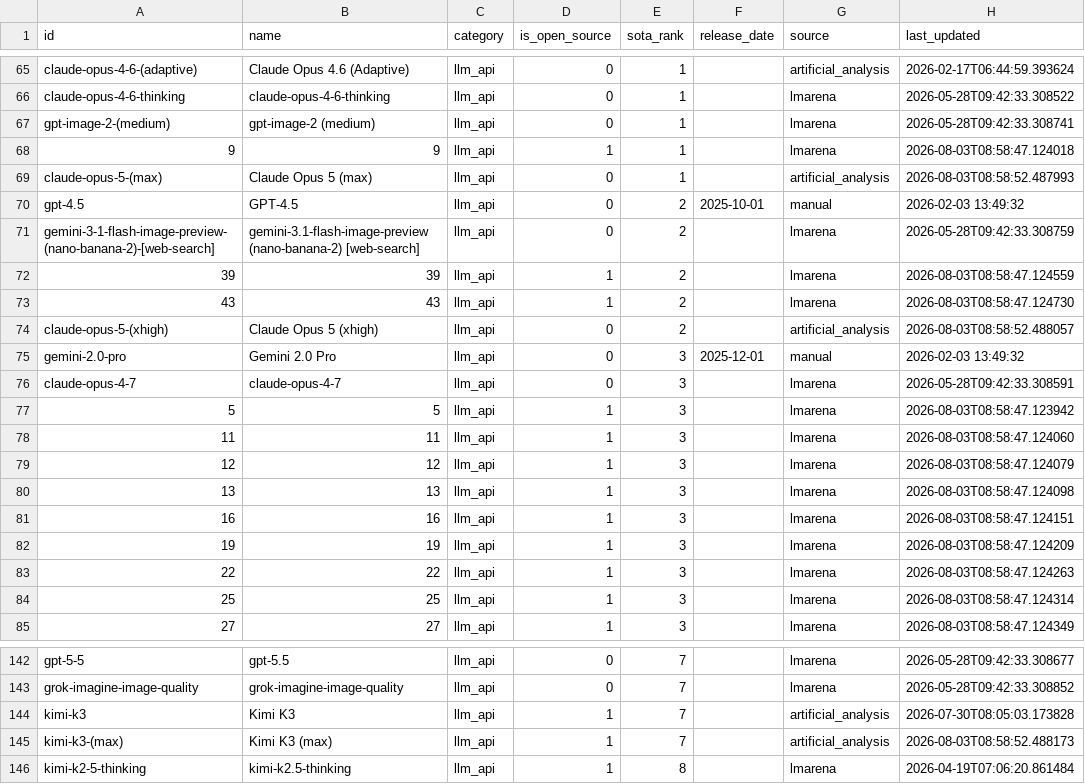
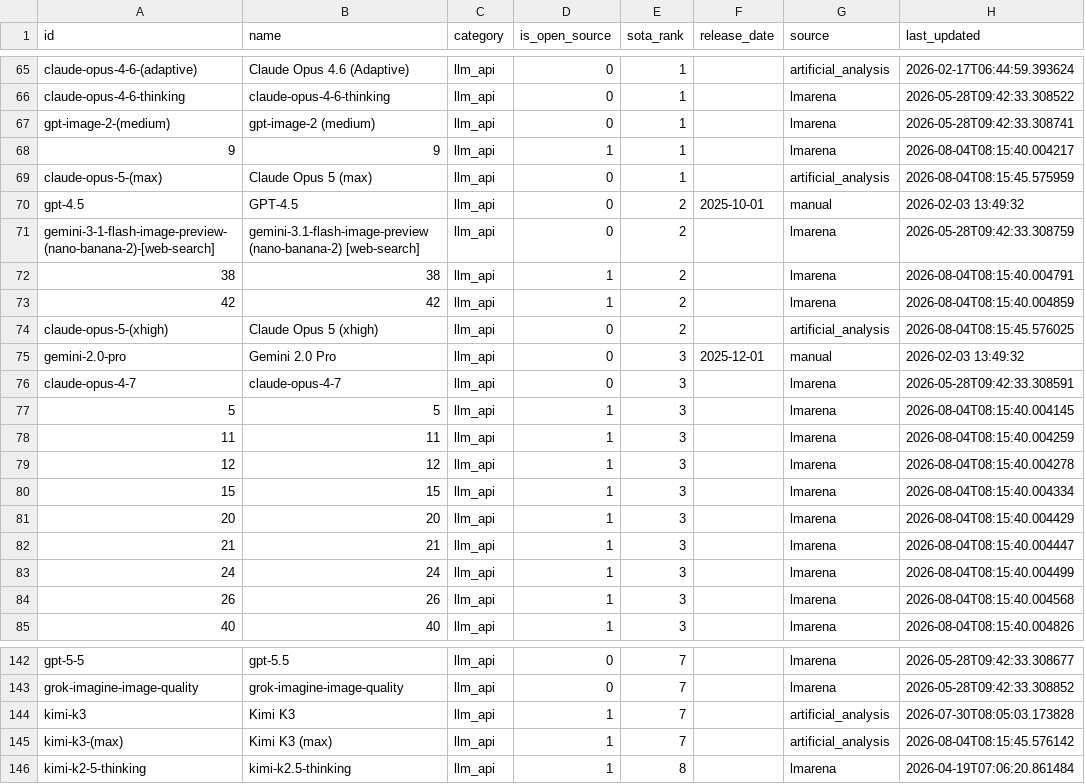
Before and after one commit to romancircus/sota-tracker-claw, a CSV file: data/sota_export.csv, drawn as a sheet; only a part is shown, gaps mark what is left out; the diff covers the shown part only.

```diff
--- a/data/sota_export.csv
+++ b/data/sota_export.csv
@@ -67,19 +67,19 @@ claude-opus-4-6-thinking,claude-opus-4-6-thinking,llm_api,0,1,,lmarena,2026-05-2
 gpt-image-2-(medium),gpt-image-2 (medium),llm_api,0,1,,lmarena,2026-05-28T09:42:33.308741
-9,9,llm_api,1,1,,lmarena,2026-08-03T08:58:47.124018
-claude-opus-5-(max),Claude Opus 5 (max),llm_api,0,1,,artificial_analysis,2026-08-03T08:58:52.487993
+9,9,llm_api,1,1,,lmarena,2026-08-04T08:15:40.004217
+claude-opus-5-(max),Claude Opus 5 (max),llm_api,0,1,,artificial_analysis,2026-08-04T08:15:45.575959
 gpt-4.5,GPT-4.5,llm_api,0,2,2025-10-01,manual,2026-02-03 13:49:32
 gemini-3-1-flash-image-preview-(nano-banana-2)-[web-search],gemini-3.1-flash-image-preview (nano-banana-2) [web-search],llm_api,0,2,,lmarena,2026-05-28T09:42:33.308759
-39,39,llm_api,1,2,,lmarena,2026-08-03T08:58:47.124559
-43,43,llm_api,1,2,,lmarena,2026-08-03T08:58:47.124730
-claude-opus-5-(xhigh),Claude Opus 5 (xhigh),llm_api,0,2,,artificial_analysis,2026-08-03T08:58:52.488057
+38,38,llm_api,1,2,,lmarena,2026-08-04T08:15:40.004791
+42,42,llm_api,1,2,,lmarena,2026-08-04T08:15:40.004859
+claude-opus-5-(xhigh),Claude Opus 5 (xhigh),llm_api,0,2,,artificial_analysis,2026-08-04T08:15:45.576025
 gemini-2.0-pro,Gemini 2.0 Pro,llm_api,0,3,2025-12-01,manual,2026-02-03 13:49:32
 claude-opus-4-7,claude-opus-4-7,llm_api,0,3,,lmarena,2026-05-28T09:42:33.308591
-5,5,llm_api,1,3,,lmarena,2026-08-03T08:58:47.123942
-11,11,llm_api,1,3,,lmarena,2026-08-03T08:58:47.124060
-12,12,llm_api,1,3,,lmarena,2026-08-03T08:58:47.124079
-13,13,llm_api,1,3,,lmarena,2026-08-03T08:58:47.124098
-16,16,llm_api,1,3,,lmarena,2026-08-03T08:58:47.124151
-19,19,llm_api,1,3,,lmarena,2026-08-03T08:58:47.124209
-22,22,llm_api,1,3,,lmarena,2026-08-03T08:58:47.124263
-25,25,llm_api,1,3,,lmarena,2026-08-03T08:58:47.124314
-27,27,llm_api,1,3,,lmarena,2026-08-03T08:58:47.124349
+5,5,llm_api,1,3,,lmarena,2026-08-04T08:15:40.004145
+11,11,llm_api,1,3,,lmarena,2026-08-04T08:15:40.004259
+12,12,llm_api,1,3,,lmarena,2026-08-04T08:15:40.004278
+15,15,llm_api,1,3,,lmarena,2026-08-04T08:15:40.004334
+20,20,llm_api,1,3,,lmarena,2026-08-04T08:15:40.004429
+21,21,llm_api,1,3,,lmarena,2026-08-04T08:15:40.004447
+24,24,llm_api,1,3,,lmarena,2026-08-04T08:15:40.004499
+26,26,llm_api,1,3,,lmarena,2026-08-04T08:15:40.004568
+40,40,llm_api,1,3,,lmarena,2026-08-04T08:15:40.004826
@@ -144,3 +144,3 @@ grok-imagine-image-quality,grok-imagine-image-quality,llm_api,0,7,,lmarena,2026-
 kimi-k3,Kimi K3,llm_api,1,7,,artificial_analysis,2026-07-30T08:05:03.173828
-kimi-k3-(max),Kimi K3 (max),llm_api,1,7,,artificial_analysis,2026-08-03T08:58:52.488173
+kimi-k3-(max),Kimi K3 (max),llm_api,1,7,,artificial_analysis,2026-08-04T08:15:45.576142
 kimi-k2-5-thinking,kimi-k2.5-thinking,llm_api,1,8,,lmarena,2026-04-19T07:06:20.861484
```
Also changed, not shown: 2 added rows, 2 removed rows and 125 edited cells elsewhere in this file, 3 other files.
